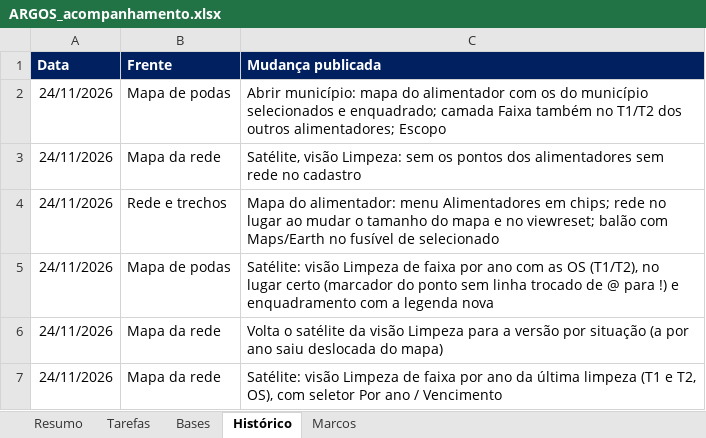
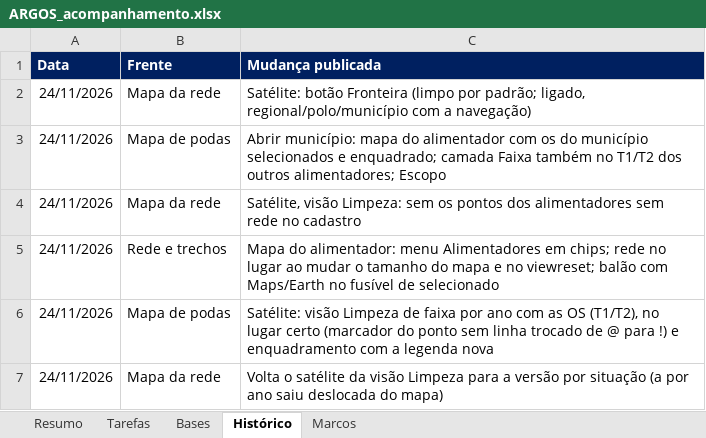
Before and after one commit to LGRSV/vera-vegeta-o-back, an Excel workbook: teste/escopo/ARGOS_acompanhamento.xlsx, sheet Histórico, drawn as a sheet; only a part is shown; the shorter side is filled out with more unchanged rows; values as stored, in another font and other column widths than the file's, no borders; the diff names each change by its address in the sheet, - before the commit and + after, or states it on an @@ line.

```diff
--- a/teste/escopo/ARGOS_acompanhamento.xlsx (sheet Histórico)
+++ b/teste/escopo/ARGOS_acompanhamento.xlsx (sheet Histórico)
+row 2: 24/11/2026 | Mapa da rede | Satélite: botão Fronteira (limpo por padrão; ligado, regional/polo/município com a navegação)
```
Also changed, not shown: sheet Tarefas, sheet Resumo, 10 other files.
